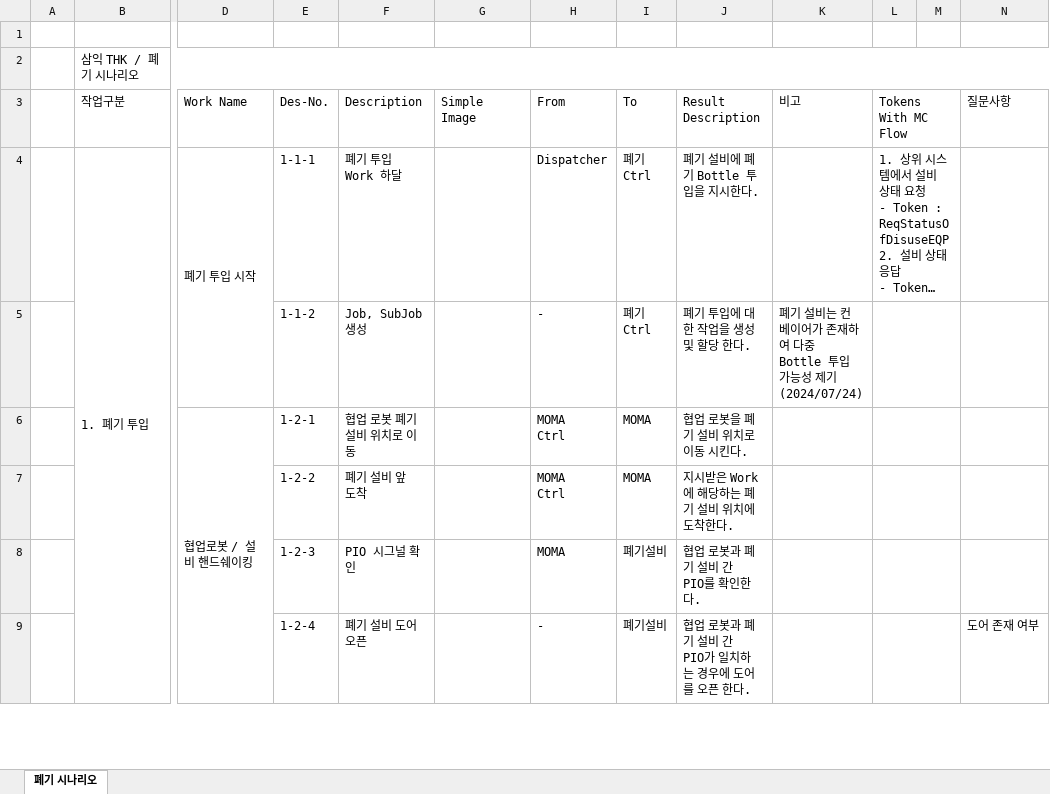
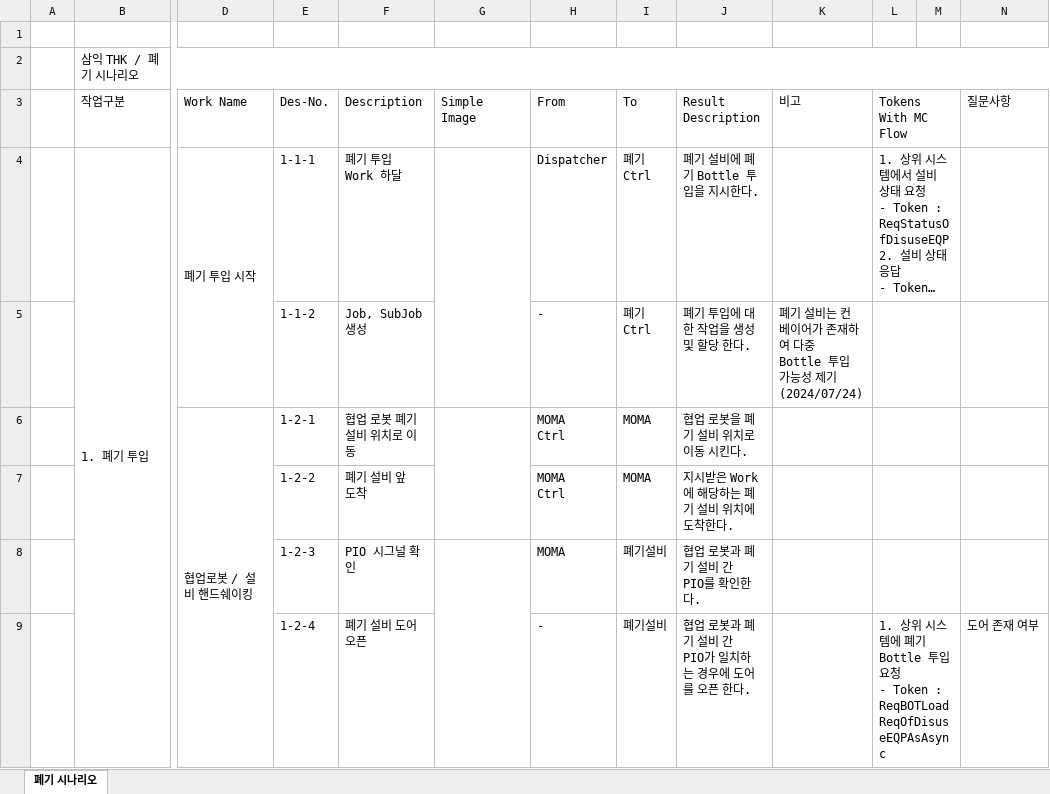
Before and after one commit to jinkabpark/SamickThk_Analysis, an Excel workbook: 윤창민/Docs/240726_0_폐기_설비시나리오_ing.xlsx, sheet 폐기 시나리오, drawn as a sheet; only a part is shown, gaps mark what is left out; long unchanged cells end in …; values as stored, in another font and other column widths than the file's, no cell formats; charts and pictures not drawn; ↵ is a line break in a cell; the diff covers the shown part only; the diff names each change by its address in the sheet, - before the commit and + after, or states it on an @@ line.

Commit message:
폐기 시나리오 관련 작업

```diff
--- a/윤창민/Docs/240726_0_폐기_설비시나리오_ing.xlsx (sheet 폐기 시나리오)
+++ b/윤창민/Docs/240726_0_폐기_설비시나리오_ing.xlsx (sheet 폐기 시나리오)
+G4:G5 merged
+G6:G7 merged
+G8:G10 merged
-L9 (Tokens With MC Flow): (empty)
+L9 (Tokens With MC Flow): 1. 상위 시스템에 폐기 Bottle 투입 요청 ↵ - Token : ReqBOTLoadReqOfDisuseEQPAsAsync
```
Also changed, not shown: 5 added rows, 4 removed rows, 25 edited cells and merged cells elsewhere in this sheet, cell formats, charts or pictures, 윤창민/Token/240726_0_폐기_TopicList.xlsx.
